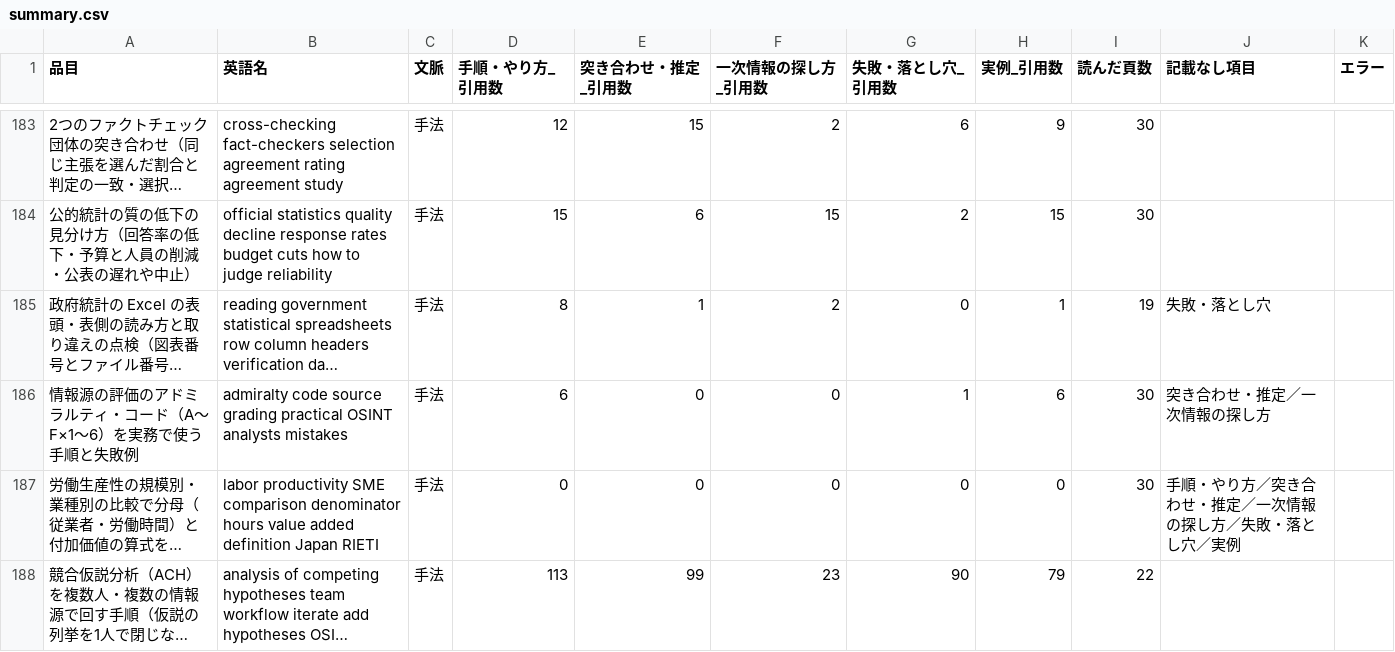
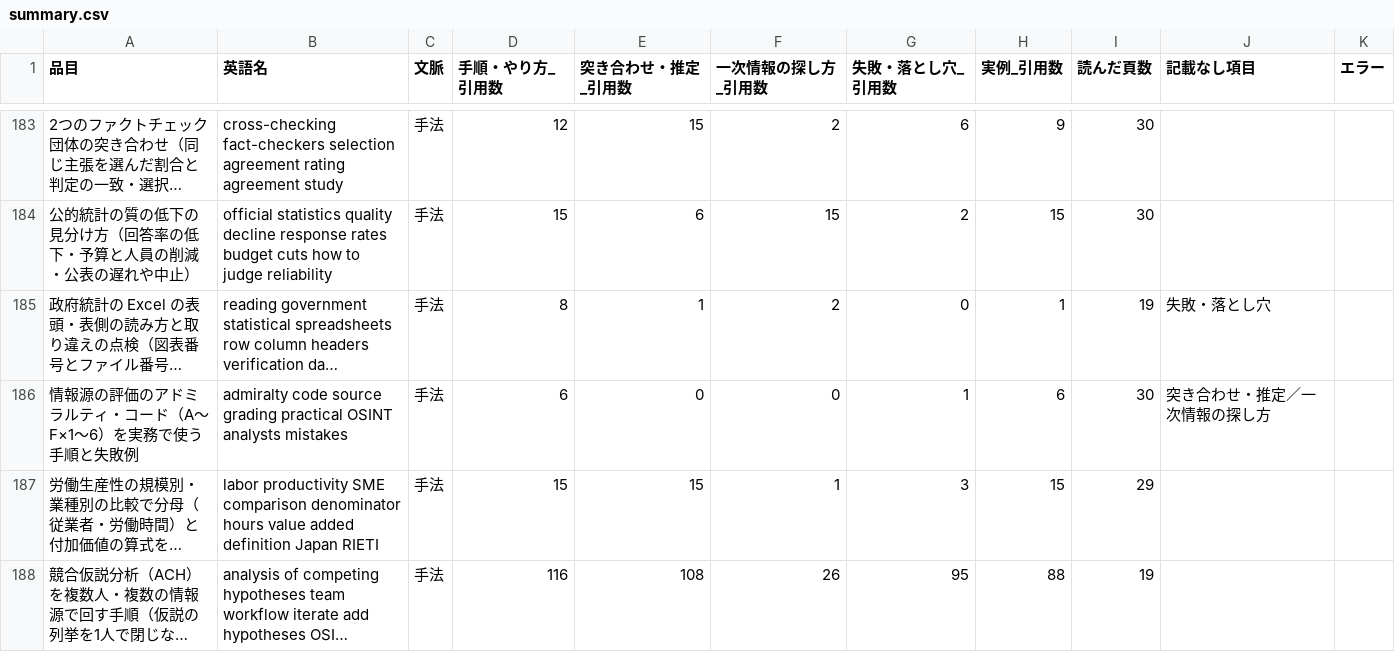
Before and after one commit to a-one-road-official/Researcher, a CSV file: researcher/out/research_method/summary.csv, drawn as a sheet; only a part is shown, gaps mark what is left out; long unchanged cells end in …; the diff covers the shown part only; the diff names each change by its address in the sheet, - before the commit and + after, or states it on an @@ line.

```diff
--- a/researcher/out/research_method/summary.csv
+++ b/researcher/out/research_method/summary.csv
-D187 (手順・やり方_引用数): 0
+D187 (手順・やり方_引用数): 15
-E187 (突き合わせ・推定_引用数): 0
+E187 (突き合わせ・推定_引用数): 15
-F187 (一次情報の探し方_引用数): 0
+F187 (一次情報の探し方_引用数): 1
-G187 (失敗・落とし穴_引用数): 0
+G187 (失敗・落とし穴_引用数): 3
-H187 (実例_引用数): 0
+H187 (実例_引用数): 15
-I187 (読んだ頁数): 30
+I187 (読んだ頁数): 29
-J187 (記載なし項目): 手順・やり方／突き合わせ・推定／一次情報の探し方／失敗・落とし穴／実例
+J187 (記載なし項目): (empty)
-D188 (手順・やり方_引用数): 113
+D188 (手順・やり方_引用数): 116
-E188 (突き合わせ・推定_引用数): 99
+E188 (突き合わせ・推定_引用数): 108
-F188 (一次情報の探し方_引用数): 23
+F188 (一次情報の探し方_引用数): 26
-G188 (失敗・落とし穴_引用数): 90
+G188 (失敗・落とし穴_引用数): 95
-H188 (実例_引用数): 79
+H188 (実例_引用数): 88
-I188 (読んだ頁数): 22
+I188 (読んだ頁数): 19
```
Also changed, not shown: 2 added rows and 6 edited cells elsewhere in this file, researcher/out/mfg_capacity/summary.csv, researcher/out/research_method/cross.csv, 44 other files.
